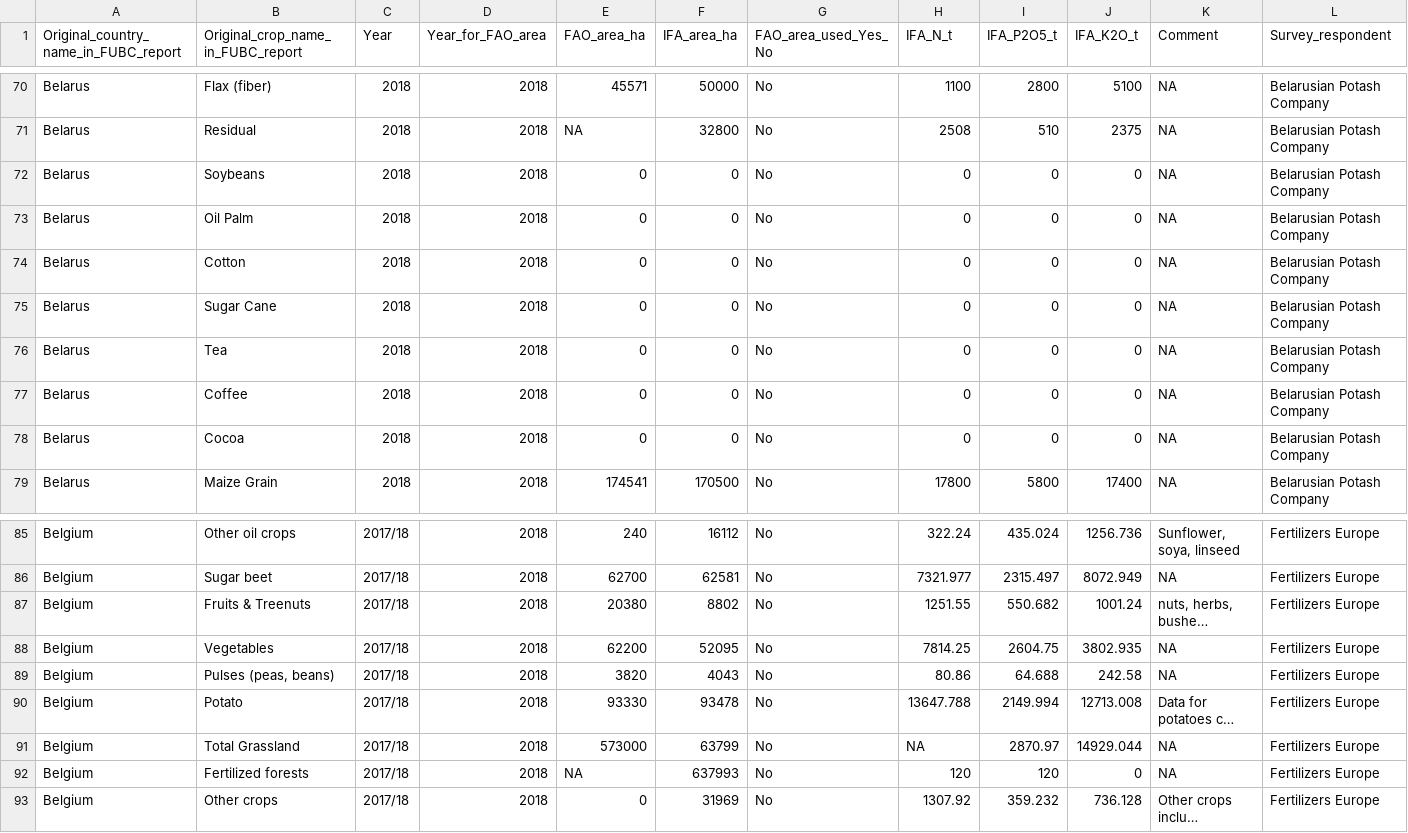
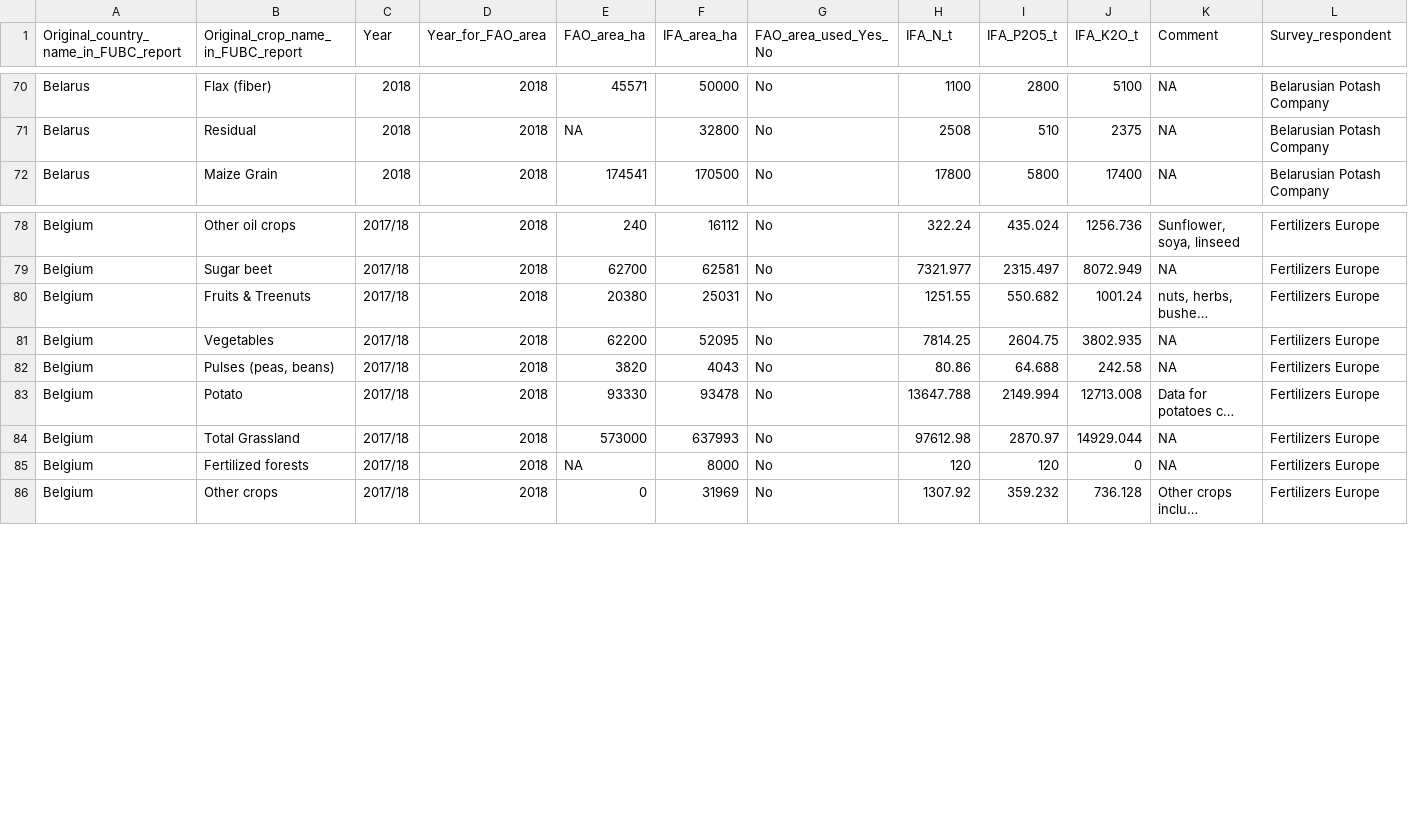
Before and after one commit to ludemannc/FUBC_1_to_9_2022, a CSV file: data/FUBC_9_raw_data.csv, drawn as a sheet; only a part is shown, gaps mark what is left out; long unchanged cells end in …; removed rows and columns are numbered as before the commit, all else as after; the diff names each change by its address in the sheet, - before the commit and + after, or states it on an @@ line.

```diff
--- a/data/FUBC_9_raw_data.csv
+++ b/data/FUBC_9_raw_data.csv
-row 72: Belarus | Soybeans | 2018 | 2018 | 0 | 0 | No | 0 | 0 | 0 | NA | Belarusian Potash Company
-row 73: Belarus | Oil Palm | 2018 | 2018 | 0 | 0 | No | 0 | 0 | 0 | NA | Belarusian Potash Company
-row 74: Belarus | Cotton | 2018 | 2018 | 0 | 0 | No | 0 | 0 | 0 | NA | Belarusian Potash Company
-row 75: Belarus | Sugar Cane | 2018 | 2018 | 0 | 0 | No | 0 | 0 | 0 | NA | Belarusian Potash Company
-row 76: Belarus | Tea | 2018 | 2018 | 0 | 0 | No | 0 | 0 | 0 | NA | Belarusian Potash Company
-row 77: Belarus | Coffee | 2018 | 2018 | 0 | 0 | No | 0 | 0 | 0 | NA | Belarusian Potash Company
-row 78: Belarus | Cocoa | 2018 | 2018 | 0 | 0 | No | 0 | 0 | 0 | NA | Belarusian Potash Company
-F80 (IFA_area_ha): 8802
+F80 (IFA_area_ha): 25031
-F84 (IFA_area_ha): 63799
+F84 (IFA_area_ha): 637993
-H84 (IFA_N_t): NA
+H84 (IFA_N_t): 97612.98
-F85 (IFA_area_ha): 637993
+F85 (IFA_area_ha): 8000
```
Also changed, not shown: data/FUBC_1_to_8_data.csv, data/Meta_data_FUBC_9_raw_data.csv, 4 other files.
